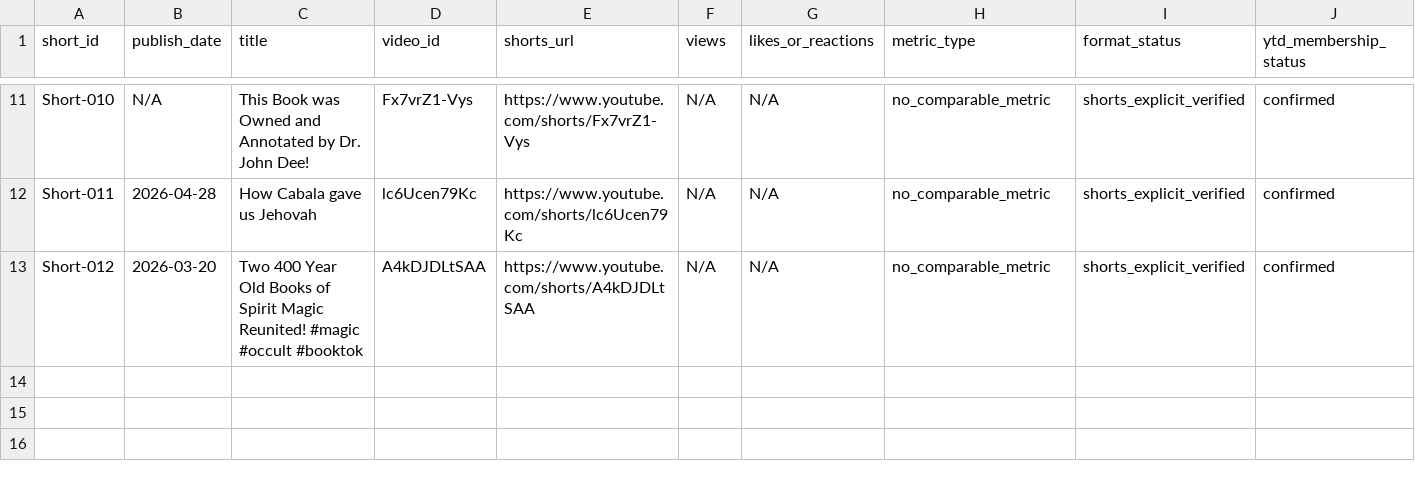
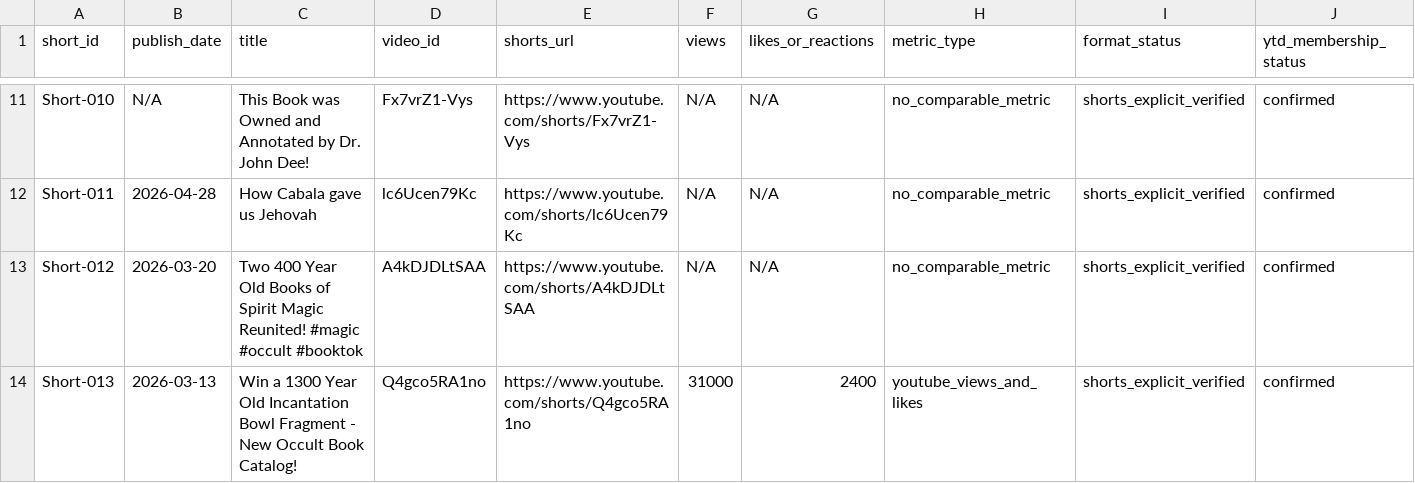
Before and after one commit to suxiaoyuan443-boop/suen-system, a CSV file: 08-动态运行/对标数据/ESOTERICA-2026YTD-Shorts身份索引v1.csv, drawn as a sheet; only a part is shown, gaps mark what is left out; rows hold the shown columns only; the diff names each change by its address in the sheet, - before the commit and + after, or states it on an @@ line.

Commit message:
benchmark: complete ESOTERICA YTD Shorts identity index 13 of 13

```diff
--- a/08-动态运行/对标数据/ESOTERICA-2026YTD-Shorts身份索引v1.csv
+++ b/08-动态运行/对标数据/ESOTERICA-2026YTD-Shorts身份索引v1.csv
+row 14: Short-013 | 2026-03-13 | Win a 1300 Year Old Incantation Bowl Fragment - New Occult Book Catalog! | Q4gco5RA1no | https://www.youtube.com/shorts/Q4gco5RA1no | 31000 | 2400 | youtube_views_and_likes | shorts_explicit_verified | confirmed
```
